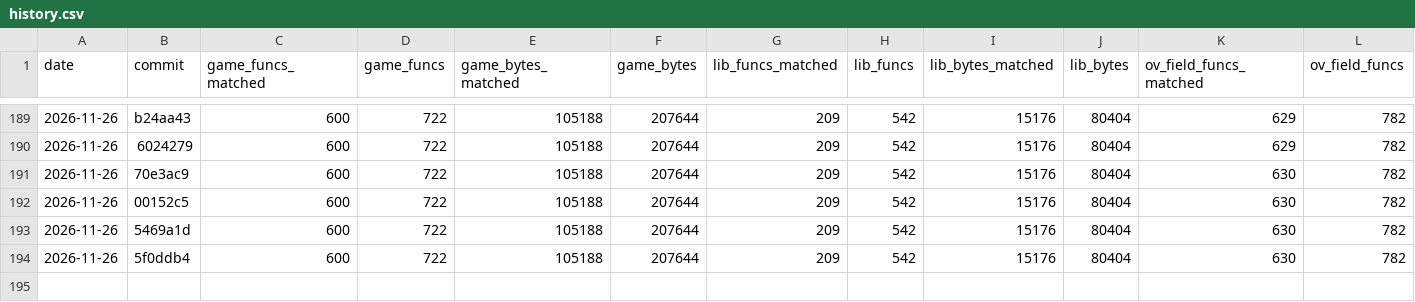
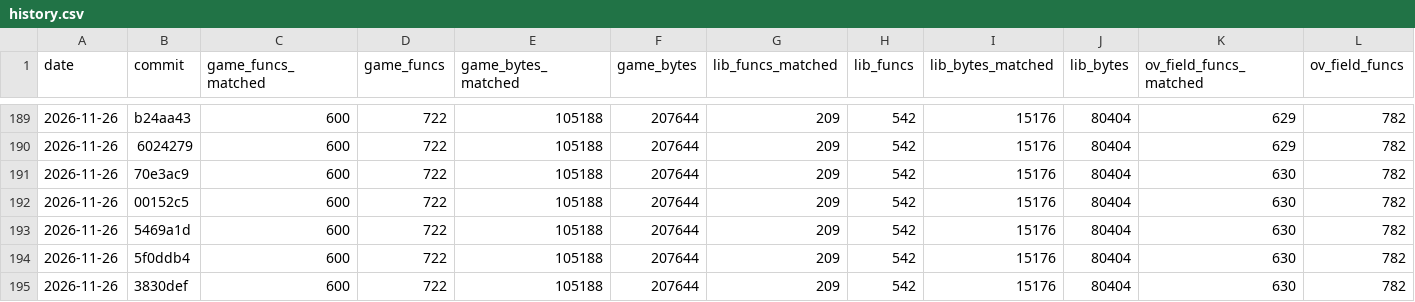
Before and after one commit to TheSaltsmith69/chronocross_decomp, a CSV file: progress/history.csv, drawn as a sheet; only a part is shown, gaps mark what is left out; rows hold the shown columns only; the diff names each change by its address in the sheet, - before the commit and + after, or states it on an @@ line.

Commit message:
Update progress snapshot

```diff
--- a/progress/history.csv
+++ b/progress/history.csv
+row 195: 2026-11-26 | 3830def | 600 | 722 | 105188 | 207644 | 209 | 542 | 15176 | 80404 | 630 | 782
```
Also changed, not shown: progress/files.csv, progress/functions.csv.
